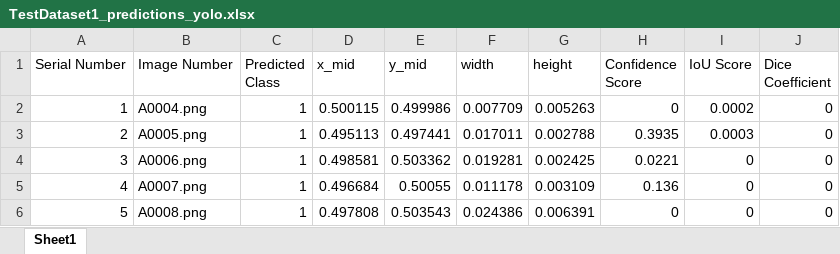
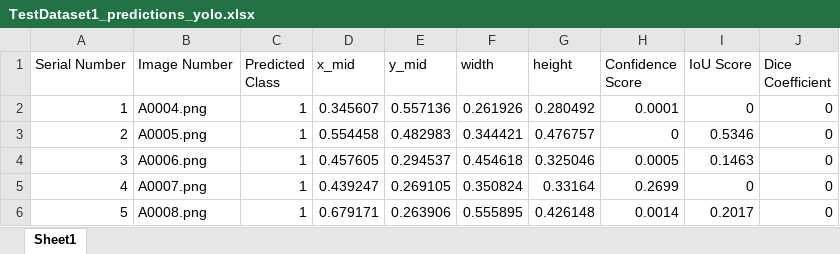
Before and after one commit to shub-codes/ColonNet, an Excel workbook: model_comb3/EvalOutputs/TestDataset1_predictions_yolo.xlsx, sheet Sheet1, drawn as a sheet; only a part is shown; values as stored, in another font and other column widths than the file's, no borders; the diff covers the shown part only; the diff names each change by its address in the sheet, - before the commit and + after, or states it on an @@ line.

```diff
--- a/model_comb3/EvalOutputs/TestDataset1_predictions_yolo.xlsx (sheet Sheet1)
+++ b/model_comb3/EvalOutputs/TestDataset1_predictions_yolo.xlsx (sheet Sheet1)
-D2 (x_mid): 0.500115
+D2 (x_mid): 0.345607
-E2 (y_mid): 0.499986
+E2 (y_mid): 0.557136
-F2 (width): 0.007709
+F2 (width): 0.261926
-G2 (height): 0.005263
+G2 (height): 0.280492
-H2 (Confidence Score): 0
+H2 (Confidence Score): 0.0001
-I2 (IoU Score): 0.0002
+I2 (IoU Score): 0
-D3 (x_mid): 0.495113
+D3 (x_mid): 0.554458
-E3 (y_mid): 0.497441
+E3 (y_mid): 0.482983
-F3 (width): 0.017011
+F3 (width): 0.344421
-G3 (height): 0.002788
+G3 (height): 0.476757
-H3 (Confidence Score): 0.3935
+H3 (Confidence Score): 0
-I3 (IoU Score): 0.0003
+I3 (IoU Score): 0.5346
-D4 (x_mid): 0.498581
+D4 (x_mid): 0.457605
-E4 (y_mid): 0.503362
+E4 (y_mid): 0.294537
-F4 (width): 0.019281
+F4 (width): 0.454618
-G4 (height): 0.002425
+G4 (height): 0.325046
-H4 (Confidence Score): 0.0221
+H4 (Confidence Score): 0.0005
-I4 (IoU Score): 0
+I4 (IoU Score): 0.1463
-D5 (x_mid): 0.496684
+D5 (x_mid): 0.439247
-E5 (y_mid): 0.50055
+E5 (y_mid): 0.269105
-F5 (width): 0.011178
+F5 (width): 0.350824
-G5 (height): 0.003109
+G5 (height): 0.33164
-H5 (Confidence Score): 0.136
+H5 (Confidence Score): 0.2699
-D6 (x_mid): 0.497808
+D6 (x_mid): 0.679171
-E6 (y_mid): 0.503543
+E6 (y_mid): 0.263906
-F6 (width): 0.024386
+F6 (width): 0.555895
-G6 (height): 0.006391
+G6 (height): 0.426148
-H6 (Confidence Score): 0
+H6 (Confidence Score): 0.0014
-I6 (IoU Score): 0
+I6 (IoU Score): 0.2017
```
Also changed, not shown: 248 edited cells elsewhere in this sheet, model_comb3/EvalOutputs/TestDataset1_predictions_txt.xlsx, model_comb3/EvalOutputs/TestDataset2_predictions_txt.xlsx, 17 other files.
